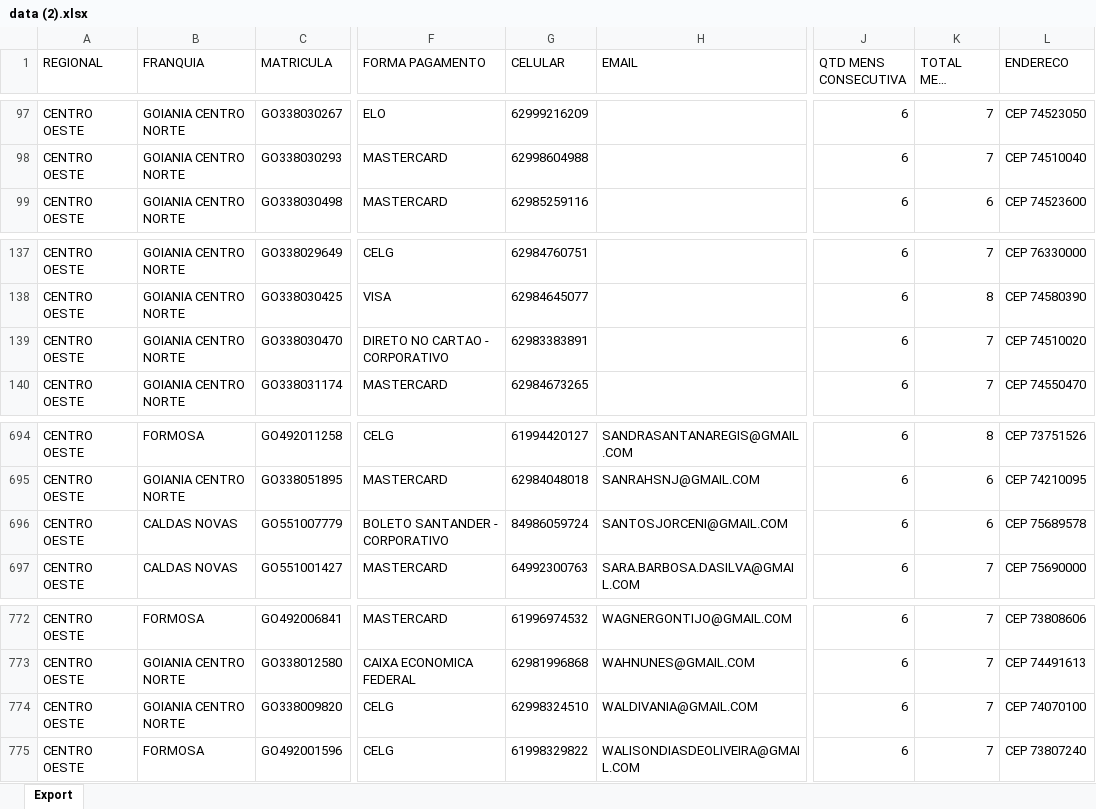
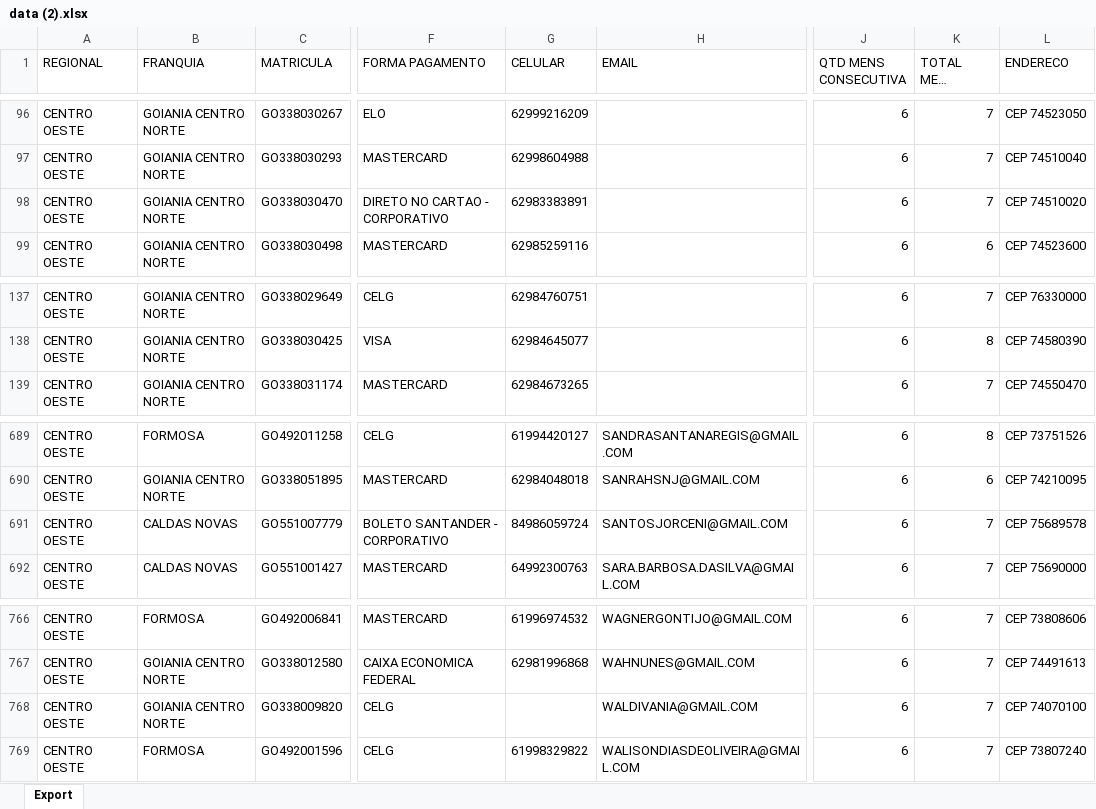
Before and after one commit to CentraldeControle/CDT, an Excel workbook: data (2).xlsx, sheet Export, drawn as a sheet; only a part is shown, gaps mark what is left out; long unchanged cells end in …; values as stored, in another font and other column widths than the file's, no borders; addresses are those after the commit; the diff covers the shown part only; the diff names each change by its address in the sheet, - before the commit and + after, or states it on an @@ line.

```diff
--- a/data (2).xlsx (sheet Export)
+++ b/data (2).xlsx (sheet Export)
@@ row 139 moved to row 98: CENTRO OESTE @@
-K691 (TOTAL MENS ABERTO): 6
+K691 (TOTAL MENS ABERTO): 7
-G768 (CELULAR): 62998324510
+G768 (CELULAR): (empty)
```
Also changed, not shown: 6 removed rows and 4 edited cells elsewhere in this sheet, 2 other files.
